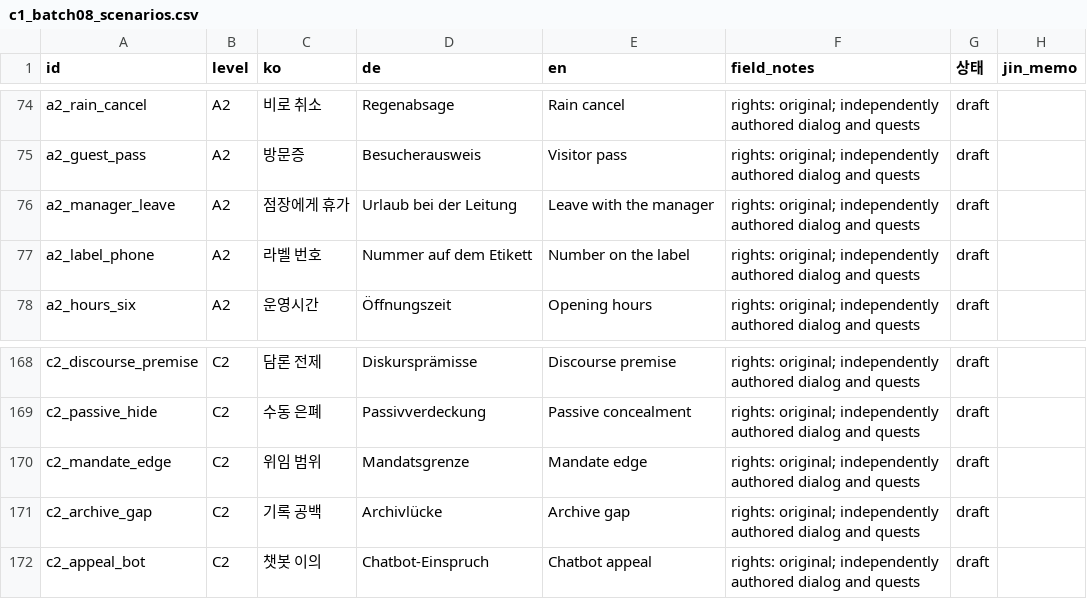
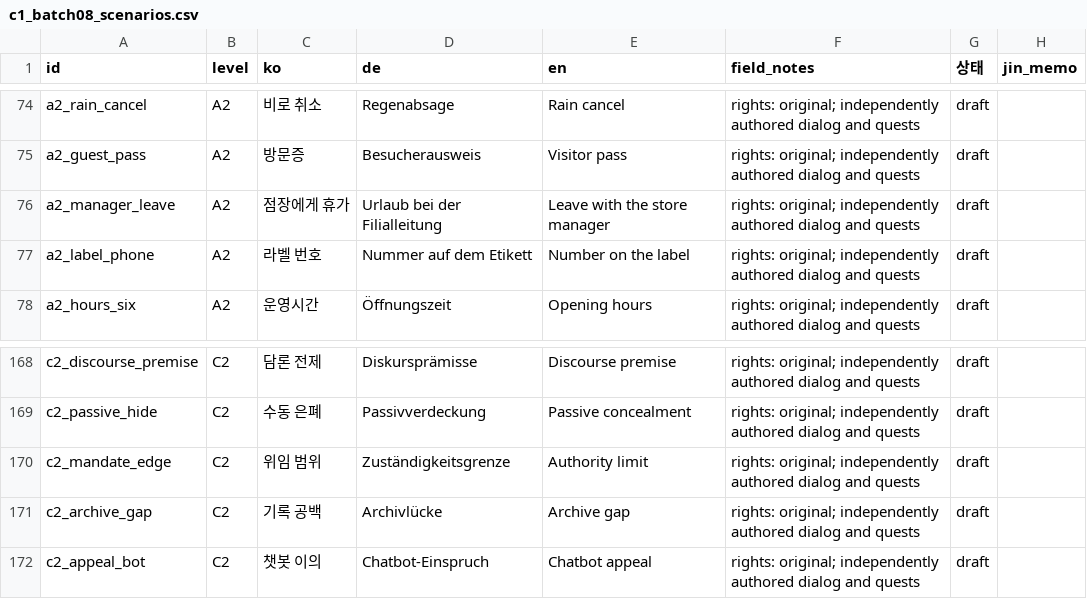
Before and after one commit to Sujin-Arin-DataWorld/ko_lernen_app, a CSV file: tools/content_factory/review/c1_batch08_scenarios.csv, drawn as a sheet; only a part is shown, gaps mark what is left out.

```diff
--- a/tools/content_factory/review/c1_batch08_scenarios.csv
+++ b/tools/content_factory/review/c1_batch08_scenarios.csv
@@ -75,3 +75,3 @@ a2_rain_cancel,A2,비로 취소,Regenabsage,Rain cancel,rights: original; indepe
 a2_guest_pass,A2,방문증,Besucherausweis,Visitor pass,rights: original; independently authored dialog and quests,draft,
-a2_manager_leave,A2,점장에게 휴가,Urlaub bei der Leitung,Leave with the manager,rights: original; independently authored dialog and quests,draft,
+a2_manager_leave,A2,점장에게 휴가,Urlaub bei der Filialleitung,Leave with the store manager,rights: original; independently authored dialog and quests,draft,
 a2_label_phone,A2,라벨 번호,Nummer auf dem Etikett,Number on the label,rights: original; independently authored dialog and quests,draft,
@@ -169,3 +169,3 @@ c2_discourse_premise,C2,담론 전제,Diskursprämisse,Discourse premise,rights:
 c2_passive_hide,C2,수동 은폐,Passivverdeckung,Passive concealment,rights: original; independently authored dialog and quests,draft,
-c2_mandate_edge,C2,위임 범위,Mandatsgrenze,Mandate edge,rights: original; independently authored dialog and quests,draft,
+c2_mandate_edge,C2,위임 범위,Zuständigkeitsgrenze,Authority limit,rights: original; independently authored dialog and quests,draft,
 c2_archive_gap,C2,기록 공백,Archivlücke,Archive gap,rights: original; independently authored dialog and quests,draft,
```
Also changed, not shown: assets/data/korean_vocab.csv, tools/content_factory/drafts/c3_batch07_vocab_a1_c2.csv, 37 other files.
